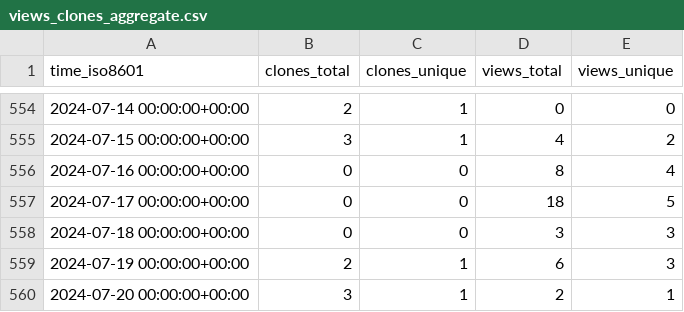
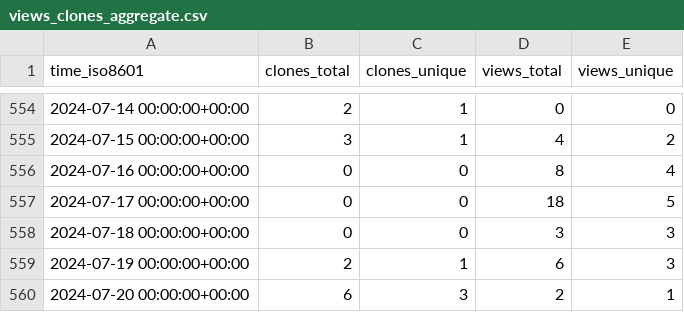
Before and after one commit to Atracsys/SlicerAstmPhantomTest, a CSV file: Atracsys/SlicerAstmPhantomTest/ghrs-data/views_clones_aggregate.csv, drawn as a sheet; only a part is shown, gaps mark what is left out.

```diff
--- a/Atracsys/SlicerAstmPhantomTest/ghrs-data/views_clones_aggregate.csv
+++ b/Atracsys/SlicerAstmPhantomTest/ghrs-data/views_clones_aggregate.csv
@@ -559,2 +559,2 @@ time_iso8601,clones_total,clones_unique,views_total,views_unique
 2024-07-19 00:00:00+00:00,2,1,6,3
-2024-07-20 00:00:00+00:00,3,1,2,1
+2024-07-20 00:00:00+00:00,6,3,2,1
```
Also changed, not shown: 1 other file.
